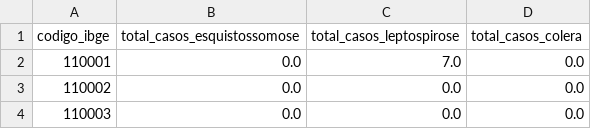
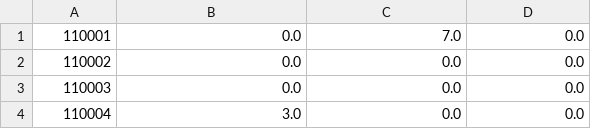
Before and after one commit to pedra-31/IBD_TP_dados_publicos, a CSV file: csv/fato_doencas_unificado_2021.csv, drawn as a sheet; only a part is shown; the shorter side is filled out with more unchanged rows.

Commit message:
Ajuste da tabela de doenças

```diff
--- a/csv/fato_doencas_unificado_2021.csv
+++ b/csv/fato_doencas_unificado_2021.csv
@@ -1,2 +1 @@
-codigo_ibge,total_casos_esquistossomose,total_casos_leptospirose,total_casos_colera
 110001,0.0,7.0,0.0
```
